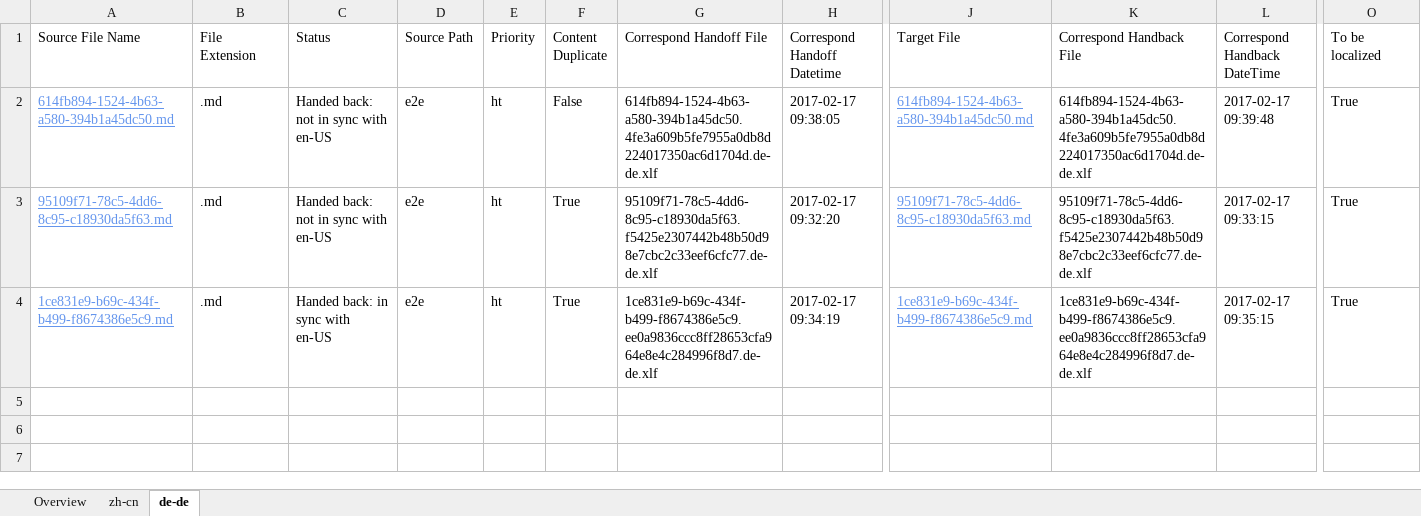
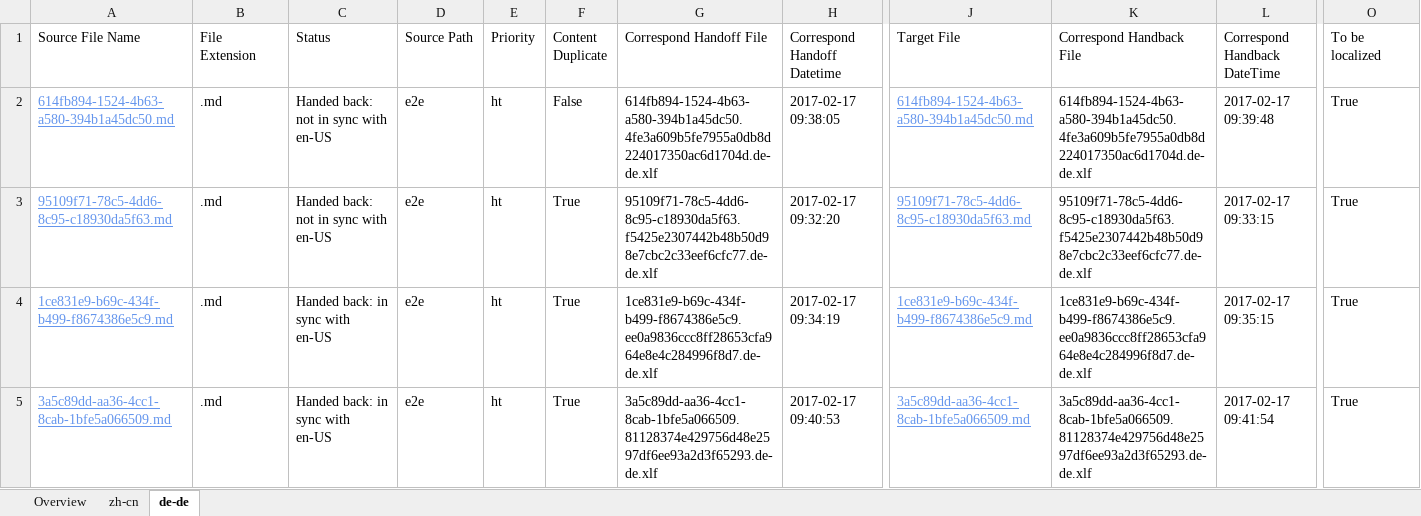
Before and after one commit to OpenLocalizationTestOrg/ol-test4-handback, an Excel workbook: ol-handback/OpenLocalizationTestOrg/ol-test0/xinjiang/handback-status.xlsx, sheet de-de, drawn as a sheet; only a part is shown, gaps mark what is left out; values as stored, in another font and other column widths than the file's, no borders; table styles not drawn; rows hold the shown columns only; the diff names each change by its address in the sheet, - before the commit and + after, or states it on an @@ line.

```diff
--- a/ol-handback/OpenLocalizationTestOrg/ol-test0/xinjiang/handback-status.xlsx (sheet de-de)
+++ b/ol-handback/OpenLocalizationTestOrg/ol-test0/xinjiang/handback-status.xlsx (sheet de-de)
+row 5: 3a5c89dd-aa36-4cc1-8cab-1bfe5a066509.md | .md | Handed back: in sync with en-US | e2e | ht | True | 3a5c89dd-aa36-4cc1-8cab-1bfe5a066509.81128374e429756d48e2597df6ee93a2d3f65293.de-de.xlf | 2017-02-17 09:40:53 | 3a5c89dd-aa36-4cc1-8cab-1bfe5a066509.md | 3a5c89dd-aa36-4cc1-8cab-1bfe5a066509.81128374e429756d48e2597df6ee93a2d3f65293.de-de.xlf | 2017-02-17 09:41:54 | True
```
Also changed, not shown: sheet zh-cn, sheet Overview, ol-handback/OpenLocalizationTestOrg/ol-test0/xinjiang/localization-status.xlsx.
